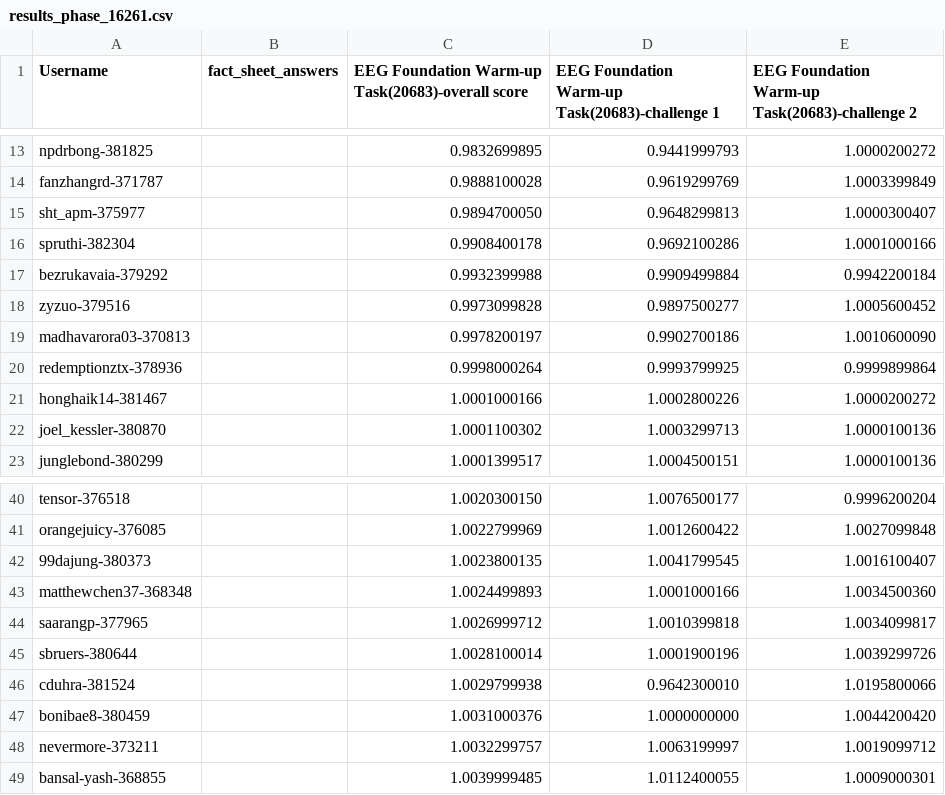
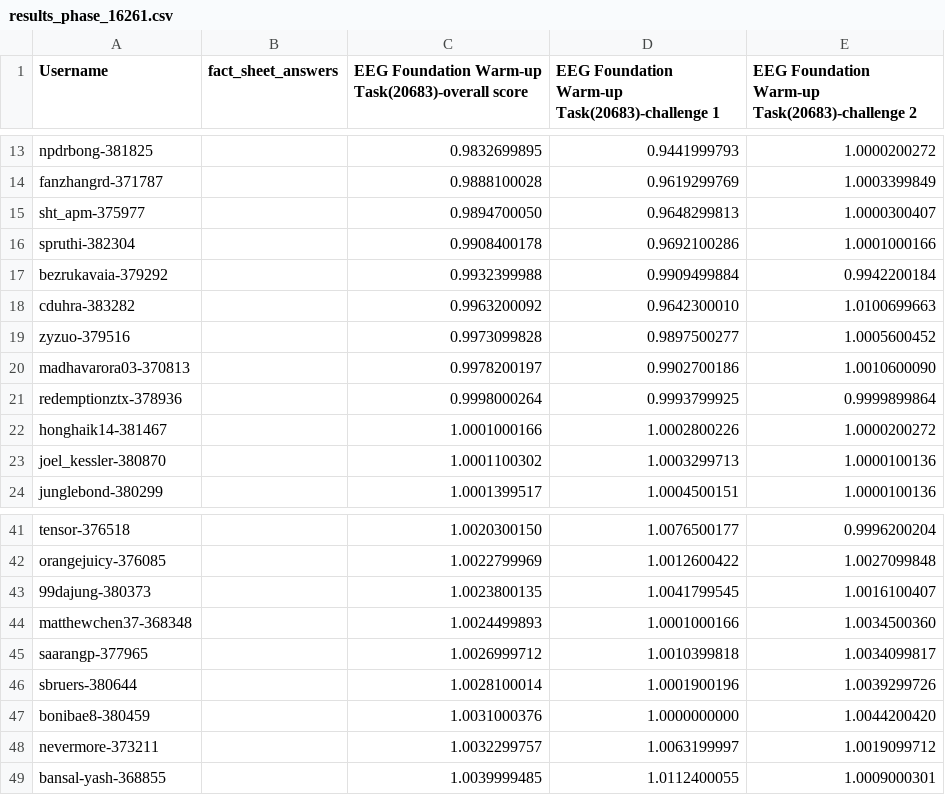
Before and after one commit to eeg2025/eeg2025.github.io, a CSV file: codabench_results/results_phase_16261.csv, drawn as a sheet; only a part is shown, gaps mark what is left out; removed rows and columns are numbered as before the commit, all else as after; the diff names each change by its address in the sheet, - before the commit and + after, or states it on an @@ line.

```diff
--- a/codabench_results/results_phase_16261.csv
+++ b/codabench_results/results_phase_16261.csv
+row 18: cduhra-383282 |  | 0.9963200092 | 0.9642300010 | 1.0100699663
-row 46: cduhra-381524 |  | 1.0029799938 | 0.9642300010 | 1.0195800066
```
Also changed, not shown: 5 other files.
